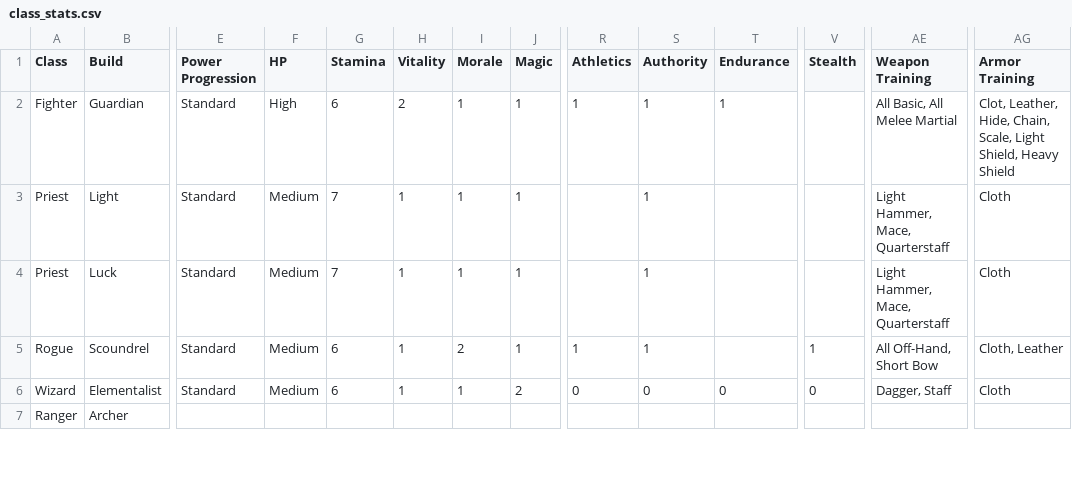
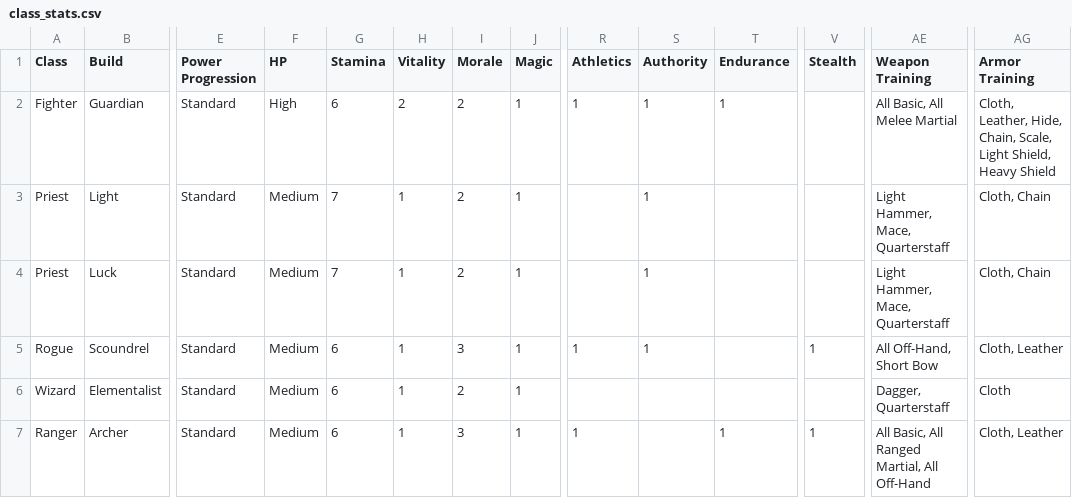
Before and after one commit to capelastegui/sfrpg, a CSV file: inst/raw/character_creation/class_stats.csv, drawn as a sheet; only a part is shown, gaps mark what is left out; the diff covers the shown part only; the diff names each change by its address in the sheet, - before the commit and + after, or states it on an @@ line.

```diff
--- a/inst/raw/character_creation/class_stats.csv
+++ b/inst/raw/character_creation/class_stats.csv
-I2:I4 (Morale): 1
+I2:I4 (Morale): 2
-AG2 (Armor Training): Clot, Leather, Hide,…
+AG2 (Armor Training): Cloth, Leather, Hide,…
-AG3:AG4 (Armor Training): Cloth
+AG3:AG4 (Armor Training): Cloth, Chain
-I5 (Morale): 2
+I5 (Morale): 3
-I6 (Morale): 1
+I6 (Morale): 2
-J6 (Magic): 2
+J6 (Magic): 1
-R6 (Athletics): 0
+R6 (Athletics): (empty)
-S6 (Authority): 0
+S6 (Authority): (empty)
-T6 (Endurance): 0
+T6 (Endurance): (empty)
-V6 (Stealth): 0
+V6 (Stealth): (empty)
-AE6 (Weapon Training): Dagger, Staff
+AE6 (Weapon Training): Dagger, Quarterstaff
-E7 (Power Progression): (empty)
+E7 (Power Progression): Standard
-F7 (HP): (empty)
+F7 (HP): Medium
-G7 (Stamina): (empty)
+G7 (Stamina): 6
-H7 (Vitality): (empty)
+H7 (Vitality): 1
-I7 (Morale): (empty)
+I7 (Morale): 3
-J7 (Magic): (empty)
+J7 (Magic): 1
-R7 (Athletics): (empty)
+R7 (Athletics): 1
-T7 (Endurance): (empty)
+T7 (Endurance): 1
-V7 (Stealth): (empty)
+V7 (Stealth): 1
-AE7 (Weapon Training): (empty)
+AE7 (Weapon Training): All Basic, All Ranged Martial, All Off-Hand
-AG7 (Armor Training): (empty)
+AG7 (Armor Training): Cloth, Leather
```
Also changed, not shown: 78 edited cells elsewhere in this file, 2 other files.
